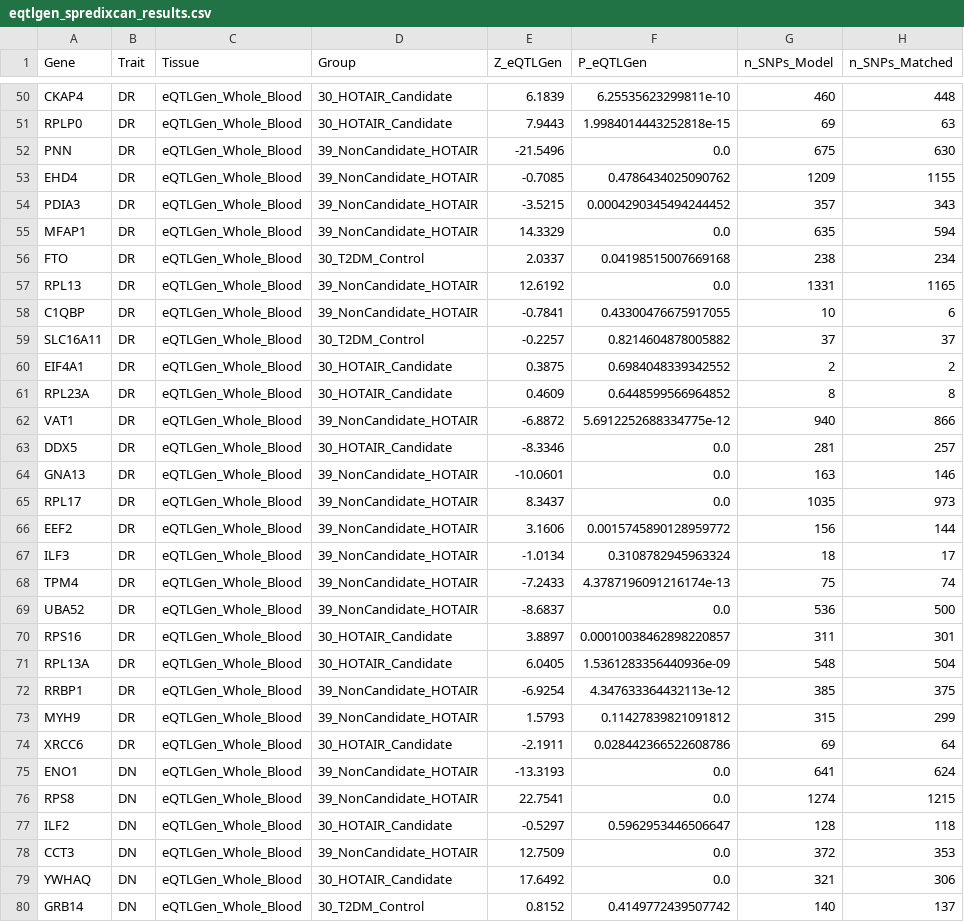
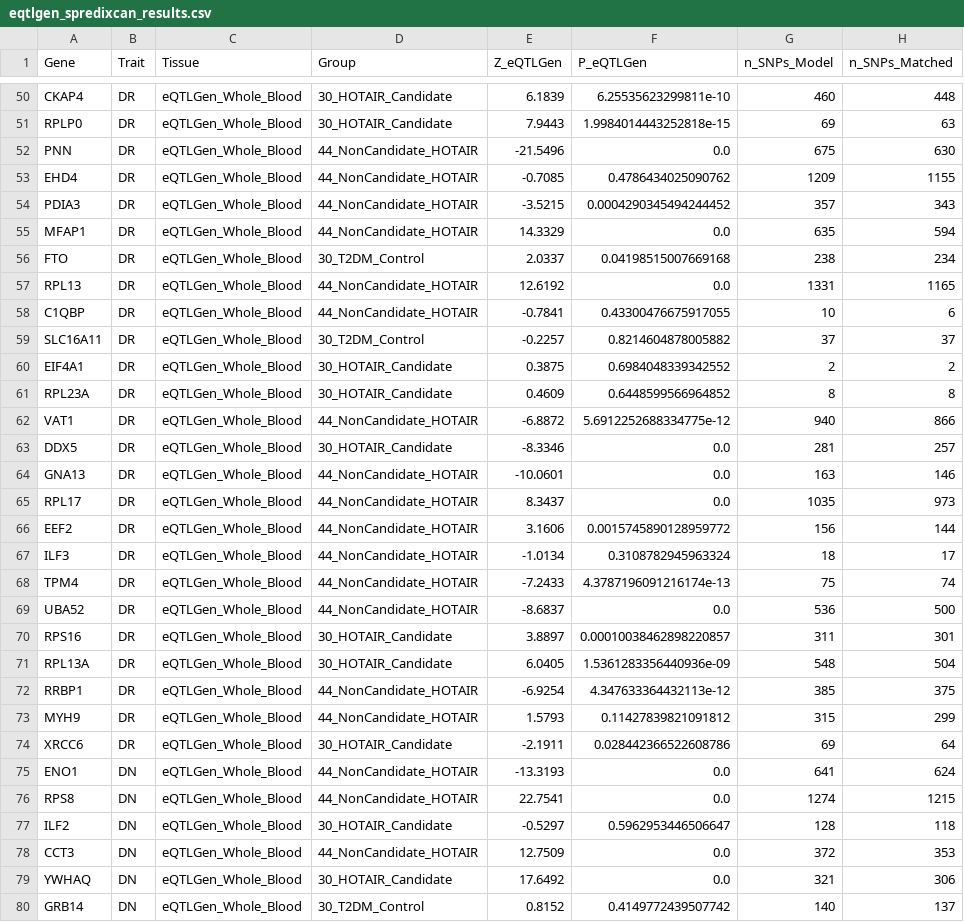
Before and after one commit to wu-yijing/TWAS-eQTL-source-confounding, a CSV file: data/processed/eqtlgen_spredixcan_results.csv, drawn as a sheet; only a part is shown, gaps mark what is left out; the diff covers the shown part only.

```diff
--- a/data/processed/eqtlgen_spredixcan_results.csv
+++ b/data/processed/eqtlgen_spredixcan_results.csv
@@ -51,9 +51,9 @@ CKAP4,DR,eQTLGen_Whole_Blood,30_HOTAIR_Candidate,6.1839,6.25535623299811e-10,460
 RPLP0,DR,eQTLGen_Whole_Blood,30_HOTAIR_Candidate,7.9443,1.9984014443252818e-15,69,63
-PNN,DR,eQTLGen_Whole_Blood,39_NonCandidate_HOTAIR,-21.5496,0.0,675,630
-EHD4,DR,eQTLGen_Whole_Blood,39_NonCandidate_HOTAIR,-0.7085,0.4786434025090762,1209,1155
-PDIA3,DR,eQTLGen_Whole_Blood,39_NonCandidate_HOTAIR,-3.5215,0.0004290345494244452,357,343
-MFAP1,DR,eQTLGen_Whole_Blood,39_NonCandidate_HOTAIR,14.3329,0.0,635,594
+PNN,DR,eQTLGen_Whole_Blood,44_NonCandidate_HOTAIR,-21.5496,0.0,675,630
+EHD4,DR,eQTLGen_Whole_Blood,44_NonCandidate_HOTAIR,-0.7085,0.4786434025090762,1209,1155
+PDIA3,DR,eQTLGen_Whole_Blood,44_NonCandidate_HOTAIR,-3.5215,0.0004290345494244452,357,343
+MFAP1,DR,eQTLGen_Whole_Blood,44_NonCandidate_HOTAIR,14.3329,0.0,635,594
 FTO,DR,eQTLGen_Whole_Blood,30_T2DM_Control,2.0337,0.04198515007669168,238,234
-RPL13,DR,eQTLGen_Whole_Blood,39_NonCandidate_HOTAIR,12.6192,0.0,1331,1165
-C1QBP,DR,eQTLGen_Whole_Blood,39_NonCandidate_HOTAIR,-0.7841,0.43300476675917055,10,6
+RPL13,DR,eQTLGen_Whole_Blood,44_NonCandidate_HOTAIR,12.6192,0.0,1331,1165
+C1QBP,DR,eQTLGen_Whole_Blood,44_NonCandidate_HOTAIR,-0.7841,0.43300476675917055,10,6
 SLC16A11,DR,eQTLGen_Whole_Blood,30_T2DM_Control,-0.2257,0.8214604878005882,37,37
@@ -61,19 +61,19 @@ EIF4A1,DR,eQTLGen_Whole_Blood,30_HOTAIR_Candidate,0.3875,0.6984048339342552,2,2
 RPL23A,DR,eQTLGen_Whole_Blood,30_HOTAIR_Candidate,0.4609,0.6448599566964852,8,8
-VAT1,DR,eQTLGen_Whole_Blood,39_NonCandidate_HOTAIR,-6.8872,5.6912252688334775e-12,940,866
+VAT1,DR,eQTLGen_Whole_Blood,44_NonCandidate_HOTAIR,-6.8872,5.6912252688334775e-12,940,866
 DDX5,DR,eQTLGen_Whole_Blood,30_HOTAIR_Candidate,-8.3346,0.0,281,257
-GNA13,DR,eQTLGen_Whole_Blood,39_NonCandidate_HOTAIR,-10.0601,0.0,163,146
-RPL17,DR,eQTLGen_Whole_Blood,39_NonCandidate_HOTAIR,8.3437,0.0,1035,973
-EEF2,DR,eQTLGen_Whole_Blood,39_NonCandidate_HOTAIR,3.1606,0.0015745890128959772,156,144
-ILF3,DR,eQTLGen_Whole_Blood,39_NonCandidate_HOTAIR,-1.0134,0.3108782945963324,18,17
-TPM4,DR,eQTLGen_Whole_Blood,39_NonCandidate_HOTAIR,-7.2433,4.3787196091216174e-13,75,74
-UBA52,DR,eQTLGen_Whole_Blood,39_NonCandidate_HOTAIR,-8.6837,0.0,536,500
+GNA13,DR,eQTLGen_Whole_Blood,44_NonCandidate_HOTAIR,-10.0601,0.0,163,146
+RPL17,DR,eQTLGen_Whole_Blood,44_NonCandidate_HOTAIR,8.3437,0.0,1035,973
+EEF2,DR,eQTLGen_Whole_Blood,44_NonCandidate_HOTAIR,3.1606,0.0015745890128959772,156,144
+ILF3,DR,eQTLGen_Whole_Blood,44_NonCandidate_HOTAIR,-1.0134,0.3108782945963324,18,17
+TPM4,DR,eQTLGen_Whole_Blood,44_NonCandidate_HOTAIR,-7.2433,4.3787196091216174e-13,75,74
+UBA52,DR,eQTLGen_Whole_Blood,44_NonCandidate_HOTAIR,-8.6837,0.0,536,500
 RPS16,DR,eQTLGen_Whole_Blood,30_HOTAIR_Candidate,3.8897,0.00010038462898220857,311,301
 RPL13A,DR,eQTLGen_Whole_Blood,30_HOTAIR_Candidate,6.0405,1.5361283356440936e-09,548,504
-RRBP1,DR,eQTLGen_Whole_Blood,39_NonCandidate_HOTAIR,-6.9254,4.347633364432113e-12,385,375
-MYH9,DR,eQTLGen_Whole_Blood,39_NonCandidate_HOTAIR,1.5793,0.11427839821091812,315,299
+RRBP1,DR,eQTLGen_Whole_Blood,44_NonCandidate_HOTAIR,-6.9254,4.347633364432113e-12,385,375
+MYH9,DR,eQTLGen_Whole_Blood,44_NonCandidate_HOTAIR,1.5793,0.11427839821091812,315,299
 XRCC6,DR,eQTLGen_Whole_Blood,30_HOTAIR_Candidate,-2.1911,0.028442366522608786,69,64
-ENO1,DN,eQTLGen_Whole_Blood,39_NonCandidate_HOTAIR,-13.3193,0.0,641,624
-RPS8,DN,eQTLGen_Whole_Blood,39_NonCandidate_HOTAIR,22.7541,0.0,1274,1215
+ENO1,DN,eQTLGen_Whole_Blood,44_NonCandidate_HOTAIR,-13.3193,0.0,641,624
+RPS8,DN,eQTLGen_Whole_Blood,44_NonCandidate_HOTAIR,22.7541,0.0,1274,1215
 ILF2,DN,eQTLGen_Whole_Blood,30_HOTAIR_Candidate,-0.5297,0.5962953446506647,128,118
-CCT3,DN,eQTLGen_Whole_Blood,39_NonCandidate_HOTAIR,12.7509,0.0,372,353
+CCT3,DN,eQTLGen_Whole_Blood,44_NonCandidate_HOTAIR,12.7509,0.0,372,353
 YWHAQ,DN,eQTLGen_Whole_Blood,30_HOTAIR_Candidate,17.6492,0.0,321,306
```
Also changed, not shown: 69 edited cells elsewhere in this file, data/processed/enrichment_comparison.csv, data/processed/enrichment_comparison_BACKUP_before_candidate_fix.csv, 9 other files.
